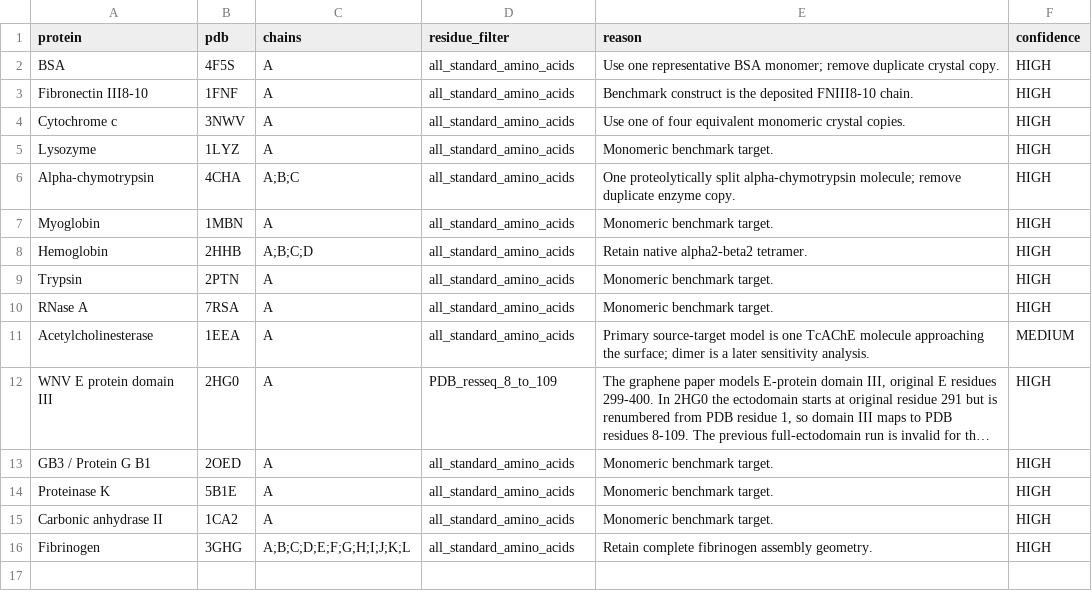
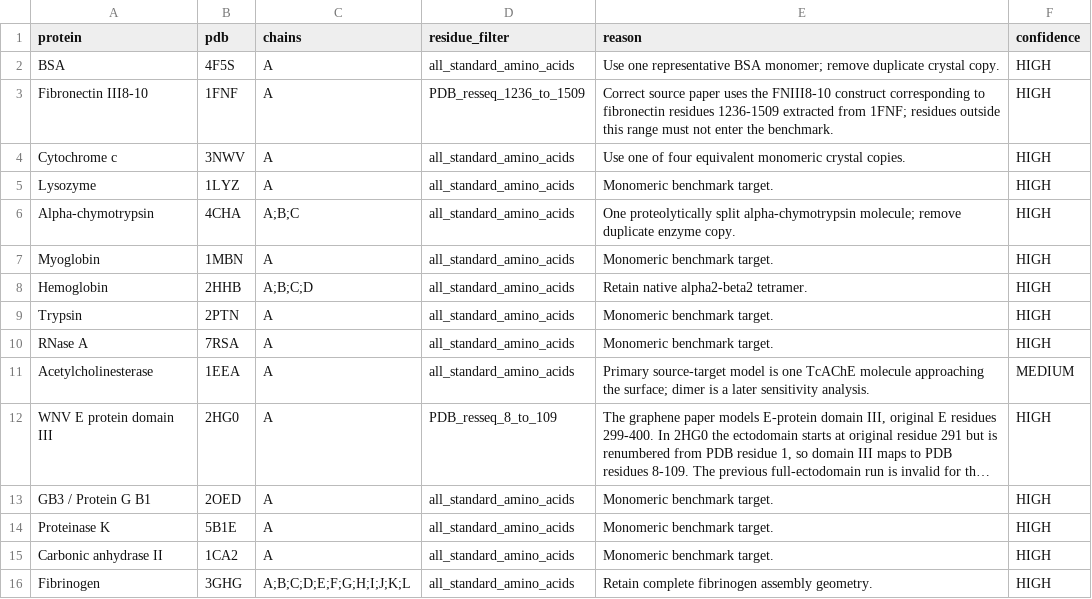
Before and after one commit to zeynepguneryilmaz/InterfaceScout, a CSV file: validation/packages/all15/curation/structure_filter_rules.csv, drawn as a sheet; long unchanged cells end in ….

Commit message:
Correct fibronectin construct residue range

```diff
--- a/validation/packages/all15/curation/structure_filter_rules.csv
+++ b/validation/packages/all15/curation/structure_filter_rules.csv
@@ -2,3 +2,3 @@ protein,pdb,chains,residue_filter,reason,confidence
 BSA,4F5S,A,all_standard_amino_acids,"Use one representative BSA monomer; remove duplicate crystal copy.",HIGH
-Fibronectin III8-10,1FNF,A,all_standard_amino_acids,"Benchmark construct is the deposited FNIII8-10 chain.",HIGH
+Fibronectin III8-10,1FNF,A,PDB_resseq_1236_to_1509,"Correct source paper uses the FNIII8-10 construct corresponding to fibronectin residues 1236-1509 extracted from 1FNF; residues outside this range must not enter the benchmark.",HIGH
 Cytochrome c,3NWV,A,all_standard_amino_acids,"Use one of four equivalent monomeric crystal copies.",HIGH
```
